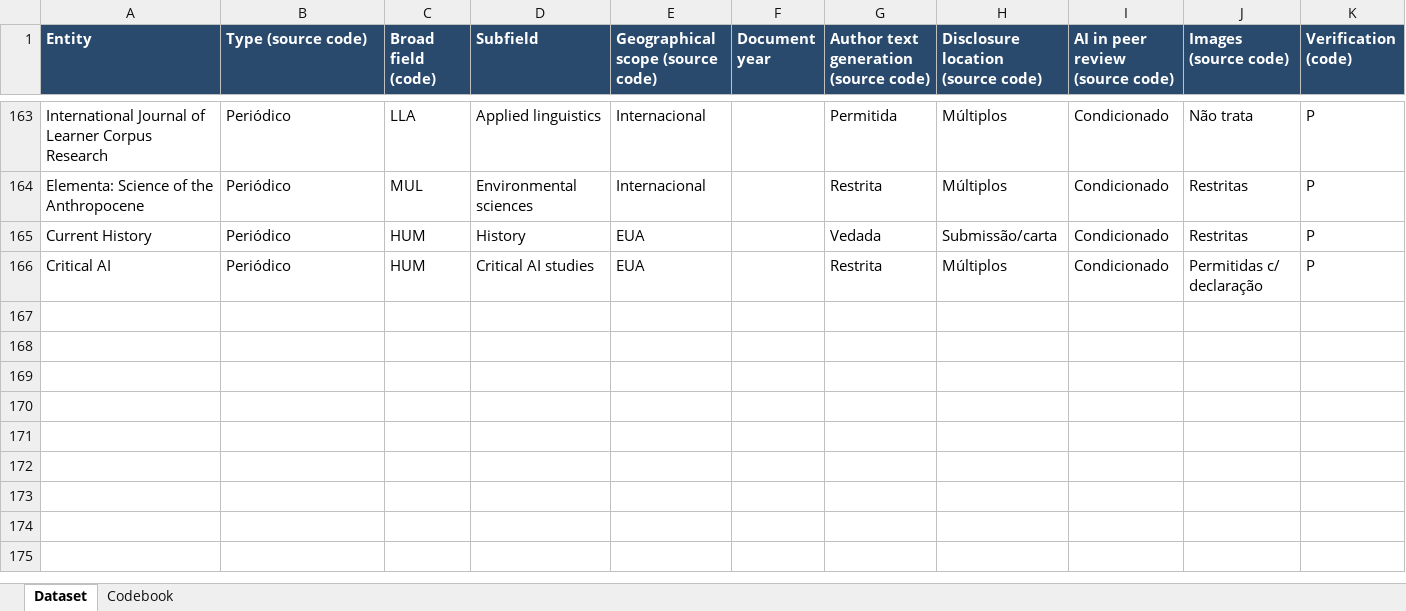
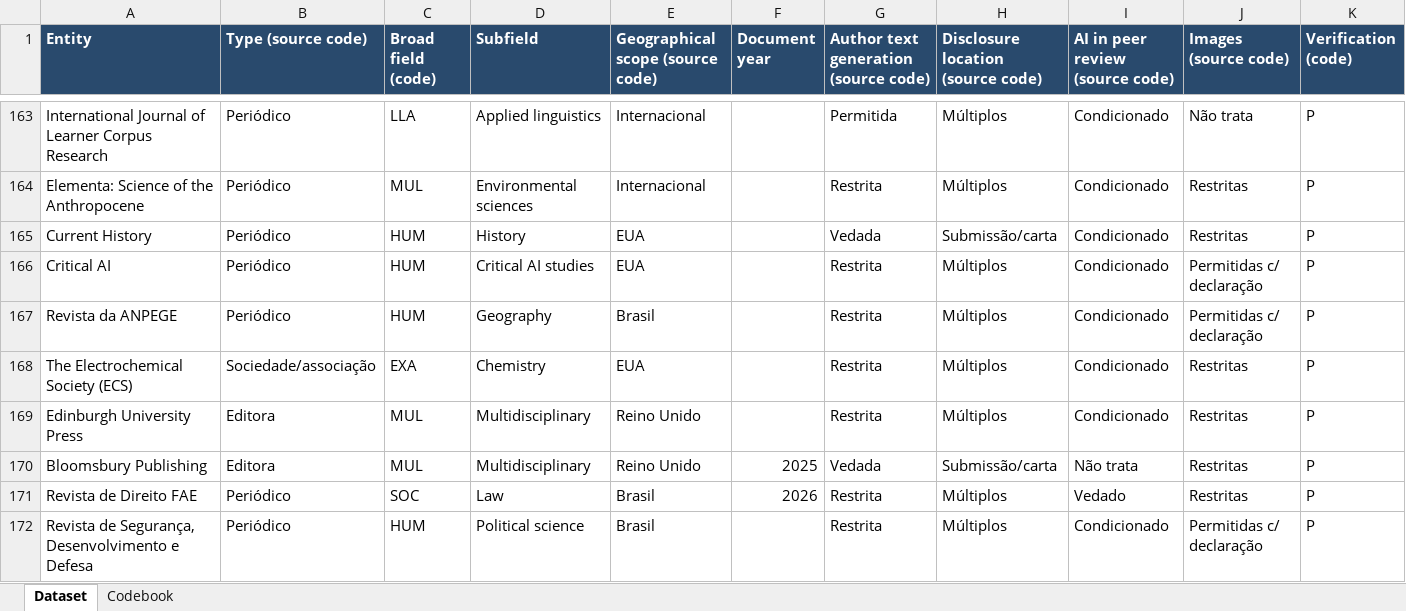
Before and after one commit to lapig-ufg/observatorio-ia, an Excel workbook: public/levantamentos/politicas-ia/base-politicas-ia-2026-10-en.xlsx, sheet Dataset, drawn as a sheet; only a part is shown, gaps mark what is left out; values as stored, in another font and other column widths than the file's, no borders; rows hold the shown columns only; the diff names each change by its address in the sheet, - before the commit and + after, or states it on an @@ line.

Commit message:
Publica revisão parcial de políticas de IA de 14 de novembro

```diff
--- a/public/levantamentos/politicas-ia/base-politicas-ia-2026-10-en.xlsx (sheet Dataset)
+++ b/public/levantamentos/politicas-ia/base-politicas-ia-2026-10-en.xlsx (sheet Dataset)
+row 167: Revista da ANPEGE | Periódico | HUM | Geography | Brasil |  | Restrita | Múltiplos | Condicionado | Permitidas c/ declaração | P
+row 168: The Electrochemical Society (ECS) | Sociedade/associação | EXA | Chemistry | EUA |  | Restrita | Múltiplos | Condicionado | Restritas | P
+row 169: Edinburgh University Press | Editora | MUL | Multidisciplinary | Reino Unido |  | Restrita | Múltiplos | Condicionado | Restritas | P
+row 170: Bloomsbury Publishing | Editora | MUL | Multidisciplinary | Reino Unido | 2025 | Vedada | Submissão/carta | Não trata | Restritas | P
+row 171: Revista de Direito FAE | Periódico | SOC | Law | Brasil | 2026 | Restrita | Múltiplos | Vedado | Restritas | P
+row 172: Revista de Segurança, Desenvolvimento e Defesa | Periódico | HUM | Political science | Brasil |  | Restrita | Múltiplos | Condicionado | Permitidas c/ declaração | P
```
Also changed, not shown: sheet Codebook, public/levantamentos/politicas-ia/base-politicas-ia-2026-10.xlsx, 9 other files.
